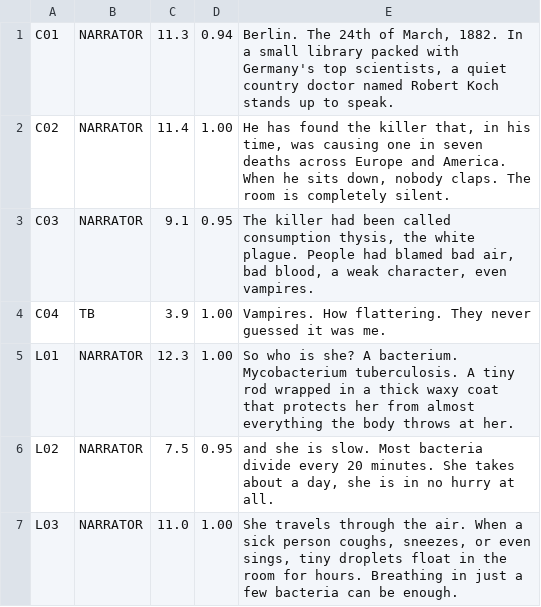
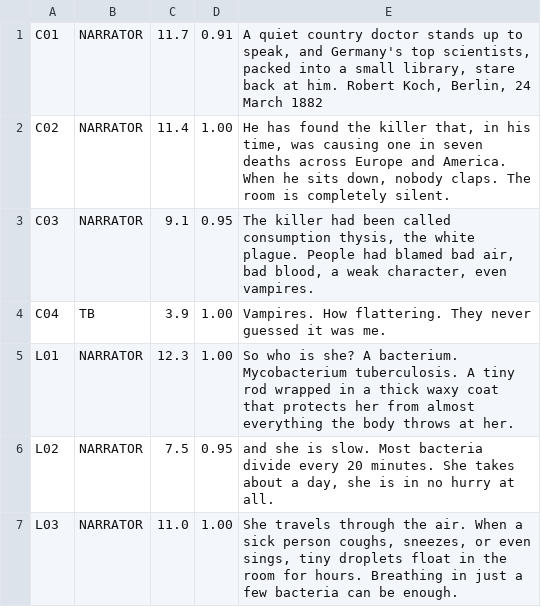
Before and after one commit to podckova28-debug/lookme-viewer, a TSV file: voices/tb_ep07/qa_whisper.tsv, drawn as a sheet; only a part is shown.

```diff
--- a/voices/tb_ep07/qa_whisper.tsv
+++ b/voices/tb_ep07/qa_whisper.tsv
@@ -1,2 +1,2 @@
-C01|NARRATOR|11.3|0.94|Berlin. The 24th of March, 1882. In a small library packed with Germany's top scientists, a quiet country doctor named Robert Koch stands up to speak.
+C01|NARRATOR|11.7|0.91|A quiet country doctor stands up to speak, and Germany's top scientists, packed into a small library, stare back at him. Robert Koch, Berlin, 24 March 1882
 C02|NARRATOR|11.4|1.00|He has found the killer that, in his time, was causing one in seven deaths across Europe and America. When he sits down, nobody claps. The room is completely silent.
```
Also changed, not shown: voices/rabies_ep06/qa_whisper.tsv, voices/scurvy_ep05/qa_whisper.tsv, 12 other files.
